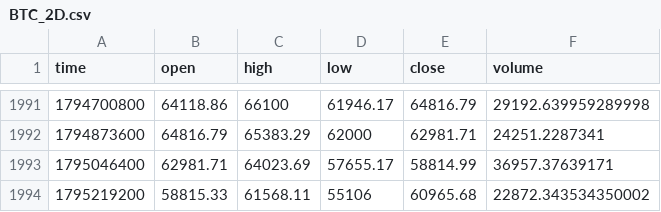
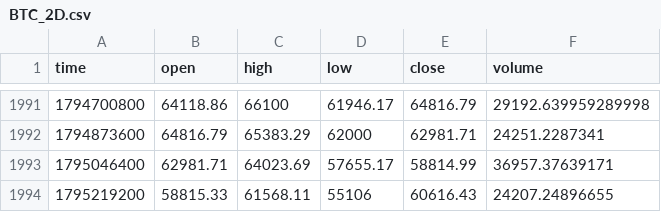
Before and after one commit to jaredbausch-ai/ctzb-data, a CSV file: data/BTC_2D.csv, drawn as a sheet; only a part is shown, gaps mark what is left out.

```diff
--- a/data/BTC_2D.csv
+++ b/data/BTC_2D.csv
@@ -1993,2 +1993,2 @@ time,open,high,low,close,volume
 1795046400,62981.71,64023.69,57655.17,58814.99,36957.37639171
-1795219200,58815.33,61568.11,55106,60965.68,22872.343534350002
+1795219200,58815.33,61568.11,55106,60616.43,24207.24896655
```
Also changed, not shown: data/BTC_3D.csv, data/ETH_4H.csv, 39 other files.
